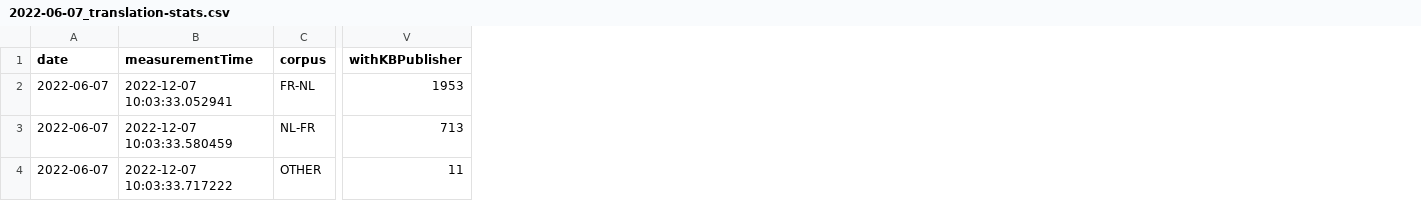
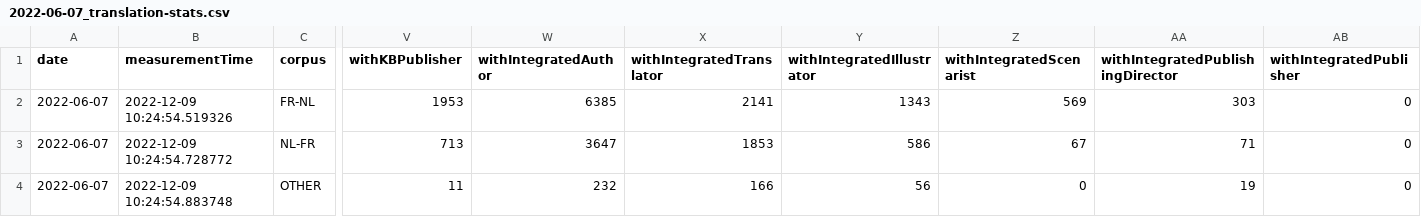
Before and after one commit to kbrbe/beltrans-data-integration, a CSV file: data-integration/statistics/measurements/2022-06-07_translation-stats.csv, drawn as a sheet; only a part is shown, gaps mark what is left out; the diff names each change by its address in the sheet, - before the commit and + after, or states it on an @@ line.

```diff
--- a/data-integration/statistics/measurements/2022-06-07_translation-stats.csv
+++ b/data-integration/statistics/measurements/2022-06-07_translation-stats.csv
+column W (withIntegratedAuthor), rows 2-4: 6385 | 3647 | 232
+column X (withIntegratedTranslator), rows 2-4: 2141 | 1853 | 166
+column Y (withIntegratedIllustrator), rows 2-4: 1343 | 586 | 56
+column Z (withIntegratedScenarist), rows 2-4: 569 | 67 | 0
+column AA (withIntegratedPublishingDirector), rows 2-4: 303 | 71 | 19
+column AB (withIntegratedPublisher), rows 2-4: all 0
-B2 (measurementTime): 2022-12-07 10:03:33.052941
+B2 (measurementTime): 2022-12-09 10:24:54.519326
-B3 (measurementTime): 2022-12-07 10:03:33.580459
+B3 (measurementTime): 2022-12-09 10:24:54.728772
-B4 (measurementTime): 2022-12-07 10:03:33.717222
+B4 (measurementTime): 2022-12-09 10:24:54.883748
```
Also changed, not shown: data-integration/statistics/measurements/2022-06-16_translation-stats.csv, data-integration/statistics/measurements/2022-06-20_translation-stats.csv, 48 other files.
